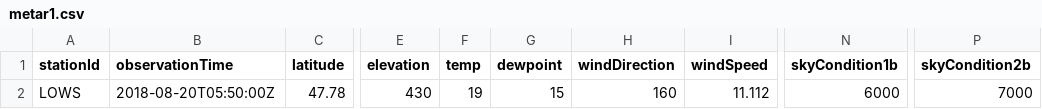
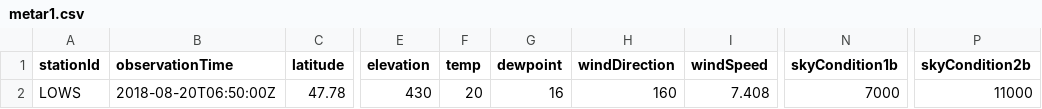
Before and after one commit to mmittlb/pywde1, a CSV file: metar1.csv, drawn as a sheet; only a part is shown, gaps mark what is left out; the diff names each change by its address in the sheet, - before the commit and + after, or states it on an @@ line.

Commit message:
Add metar1.csv

```diff
--- a/metar1.csv
+++ b/metar1.csv
-B2 (observationTime): 2018-08-20T05:50:00Z
+B2 (observationTime): 2018-08-20T06:50:00Z
-F2 (temp): 19
+F2 (temp): 20
-G2 (dewpoint): 15
+G2 (dewpoint): 16
-I2 (windSpeed): 11.112
+I2 (windSpeed): 7.408
-N2 (skyCondition1b): 6000
+N2 (skyCondition1b): 7000
-P2 (skyCondition2b): 7000
+P2 (skyCondition2b): 11000
```
